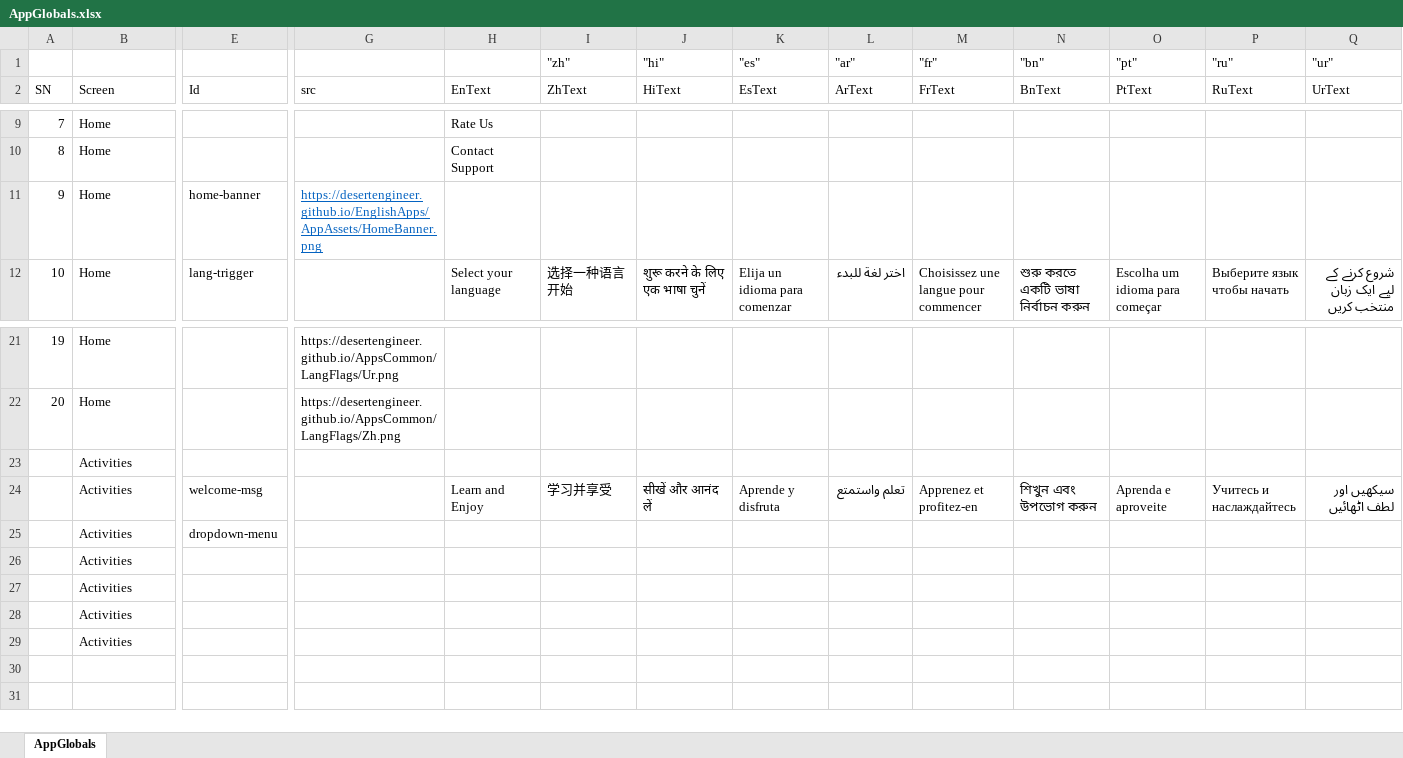
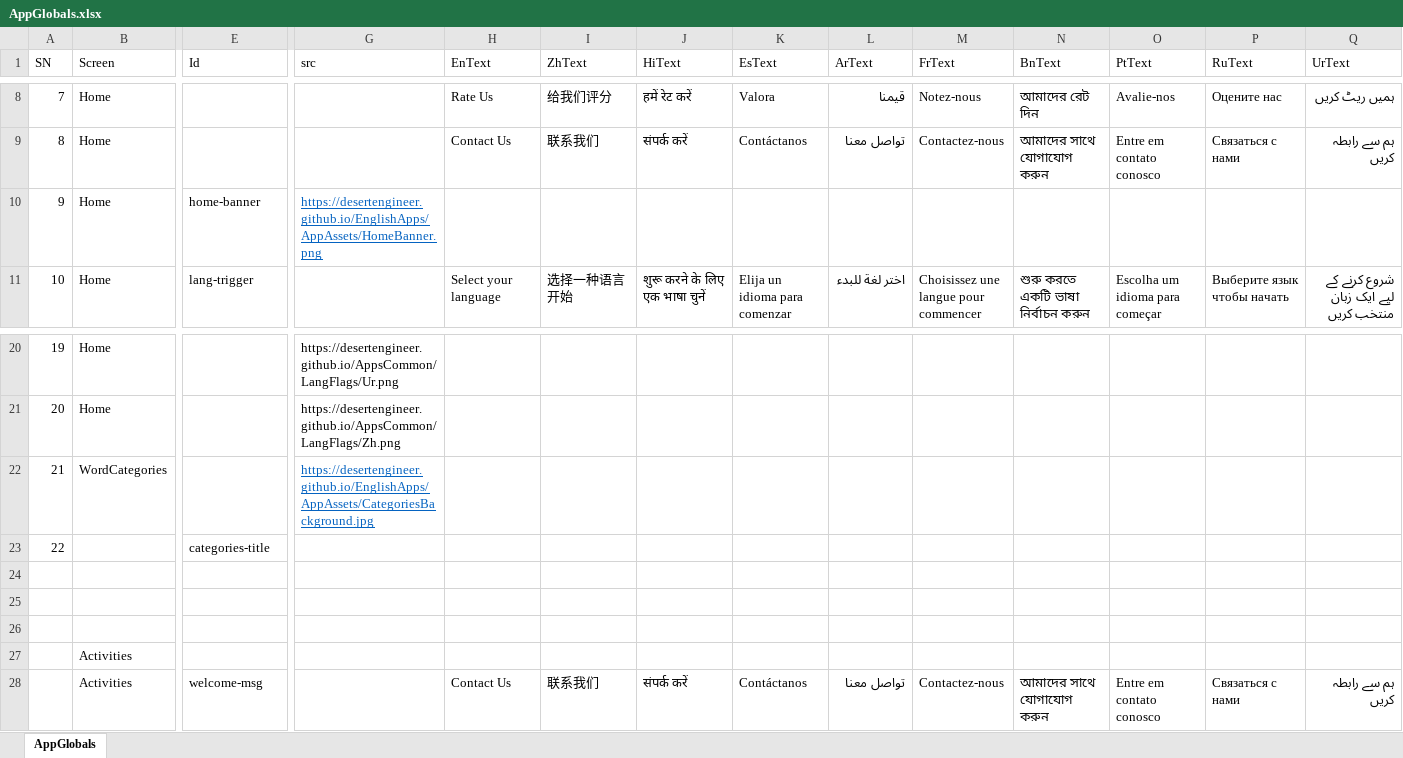
Before and after one commit to desertengineer/EnglishApps, an Excel workbook: 0.AppGuide/AppGlobals.xlsx, sheet AppGlobals, drawn as a sheet; only a part is shown, gaps mark what is left out; values as stored, in another font and other column widths than the file's, no borders; removed rows and columns are numbered as before the commit, all else as after; rows hold the shown columns only; the diff covers the shown part only; the diff names each change by its address in the sheet, - before the commit and + after, or states it on an @@ line.

Commit message:
Revise global references

```diff
--- a/0.AppGuide/AppGlobals.xlsx (sheet AppGlobals)
+++ b/0.AppGuide/AppGlobals.xlsx (sheet AppGlobals)
-row 1:  |  |  |  |  | "zh" | "hi" | "es" | "ar" | "fr" | "bn" | "pt" | "ru" | "ur"
-I8 (ZhText): (empty)
+I8 (ZhText): 给我们评分
-J8 (HiText): (empty)
+J8 (HiText): हमें रेट करें
-K8 (EsText): (empty)
+K8 (EsText): Valora
-L8 (ArText): (empty)
+L8 (ArText): قيمنا
-M8 (FrText): (empty)
+M8 (FrText): Notez-nous
-N8 (BnText): (empty)
+N8 (BnText): আমাদের রেট দিন
-O8 (PtText): (empty)
+O8 (PtText): Avalie-nos
-P8 (RuText): (empty)
+P8 (RuText): Оцените нас
-Q8 (UrText): (empty)
+Q8 (UrText): ہمیں ریٹ کریں
-row 10: 8 | Home |  |  | Contact Support
+row 9: 8 | Home |  |  | Contact Us | 联系我们 | संपर्क करें | Contáctanos | تواصل معنا | Contactez-nous | আমাদের সাথে যোগাযোগ করুন | Entre em contato conosco | Связаться с нами | ہم سے رابطہ کریں
+row 22: 21 | WordCategories |  | https://desertengineer.github.io/EnglishApps/AppAssets/CategoriesBackground.jpg
+row 23: 22 |  | categories-title
+row 24: (empty)
+row 25: (empty)
+row 26: (empty)
-H28 (EnText): Learn and Enjoy
+H28 (EnText): Contact Us
-I28 (ZhText): 学习并享受
+I28 (ZhText): 联系我们
-J28 (HiText): सीखें और आनंद लें
+J28 (HiText): संपर्क करें
-K28 (EsText): Aprende y disfruta
+K28 (EsText): Contáctanos
-L28 (ArText): تعلم واستمتع
+L28 (ArText): تواصل معنا
-M28 (FrText): Apprenez et profitez-en
+M28 (FrText): Contactez-nous
-N28 (BnText): শিখুন এবং উপভোগ করুন
+N28 (BnText): আমাদের সাথে যোগাযোগ করুন
-O28 (PtText): Aprenda e aproveite
+O28 (PtText): Entre em contato conosco
-P28 (RuText): Учитесь и наслаждайтесь
+P28 (RuText): Связаться с нами
-Q28 (UrText): سیکھیں اور لطف اٹھائیں
+Q28 (UrText): ہم سے رابطہ کریں
-row 25:  | Activities | dropdown-menu
-row 26:  | Activities
-row 27:  | Activities
-row 28:  | Activities
-row 29:  | Activities
```
Also changed, not shown: 28 edited cells elsewhere in this sheet, 3 other files.
